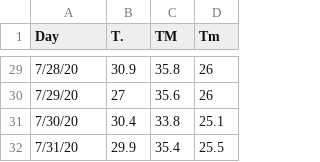
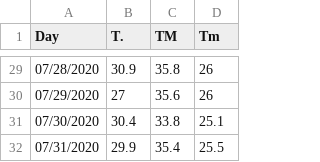
Before and after one commit to SHANMUKH-R/climate_forecasting, a CSV file: july 2020 climate readings.csv, drawn as a sheet; only a part is shown, gaps mark what is left out; the diff covers the shown part only.

```diff
--- a/july 2020 climate readings.csv
+++ b/july 2020 climate readings.csv
@@ -29,4 +29,4 @@
-7/28/20,30.9,35.8,26
-7/29/20,27,35.6,26
-7/30/20,30.4,33.8,25.1
-7/31/20,29.9,35.4,25.5
+07/28/2020,30.9,35.8,26
+07/29/2020,27,35.6,26
+07/30/2020,30.4,33.8,25.1
+07/31/2020,29.9,35.4,25.5
```
Also changed, not shown: 27 edited cells elsewhere in this file.
